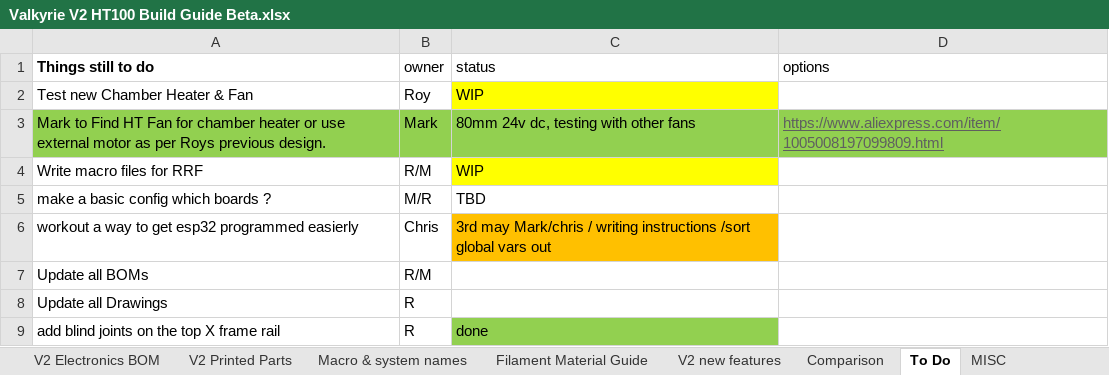
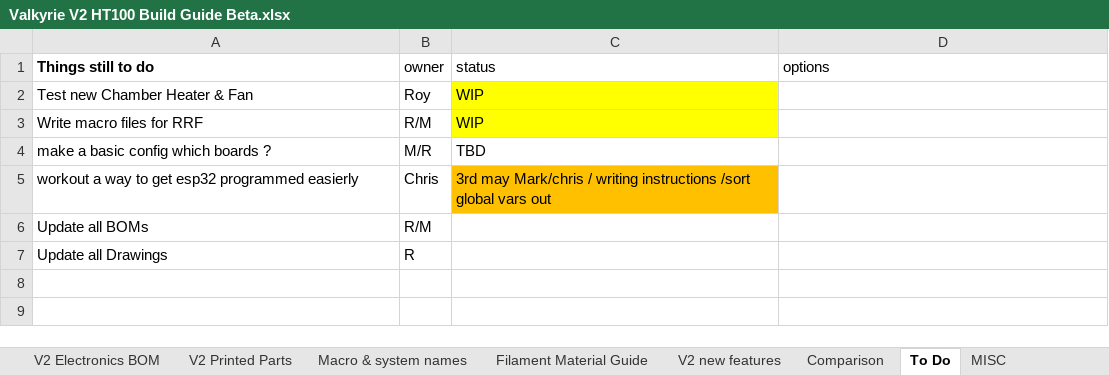
Before and after one commit to RoyBerntsenDesign/Project-Valkyrie, an Excel workbook: V2 BETA/BOM/Valkyrie V2 HT100 Build Guide Beta.xlsx, sheet To Do, drawn as a sheet; values as stored, in another font and other column widths than the file's, no borders; the diff names each change by its address in the sheet, - before the commit and + after, or states it on an @@ line.

```diff
--- a/V2 BETA/BOM/Valkyrie V2 HT100 Build Guide Beta.xlsx (sheet To Do)
+++ b/V2 BETA/BOM/Valkyrie V2 HT100 Build Guide Beta.xlsx (sheet To Do)
-row 3: Mark to Find HT Fan for chamber heater or use external motor as per Roys previous design. | Mark | 80mm 24v dc, testing with other fans | https://www.aliexpress.com/item/1005008197099809.html
-row 9: add blind joints on the top X frame rail | R | done
```
Also changed, not shown: sheet Comparison, sheet Macro & system names.
